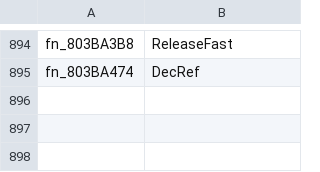
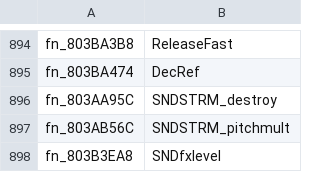
Before and after one commit to ptitty12/mvp2005-decomp, a TSV file: tools/match/symbol_aliases.tsv, drawn as a sheet; only a part is shown, gaps mark what is left out.

Commit message:
name(snd): five more from the EA reference builds
Tier E, unlocked by the return-type contract commit: SNDplaysetdef, SNDSTRM_destroy,
SNDstop, SNDSTRM_pitchmult, SNDfxlevel. VERIFY PASS.

```diff
--- a/tools/match/symbol_aliases.tsv
+++ b/tools/match/symbol_aliases.tsv
@@ -895 +895,4 @@ fn_803BA3B8	ReleaseFast
 fn_803BA474	DecRef
+fn_803AA95C	SNDSTRM_destroy
+fn_803AB56C	SNDSTRM_pitchmult
+fn_803B3EA8	SNDfxlevel
```
Also changed, not shown: 15 other files.
